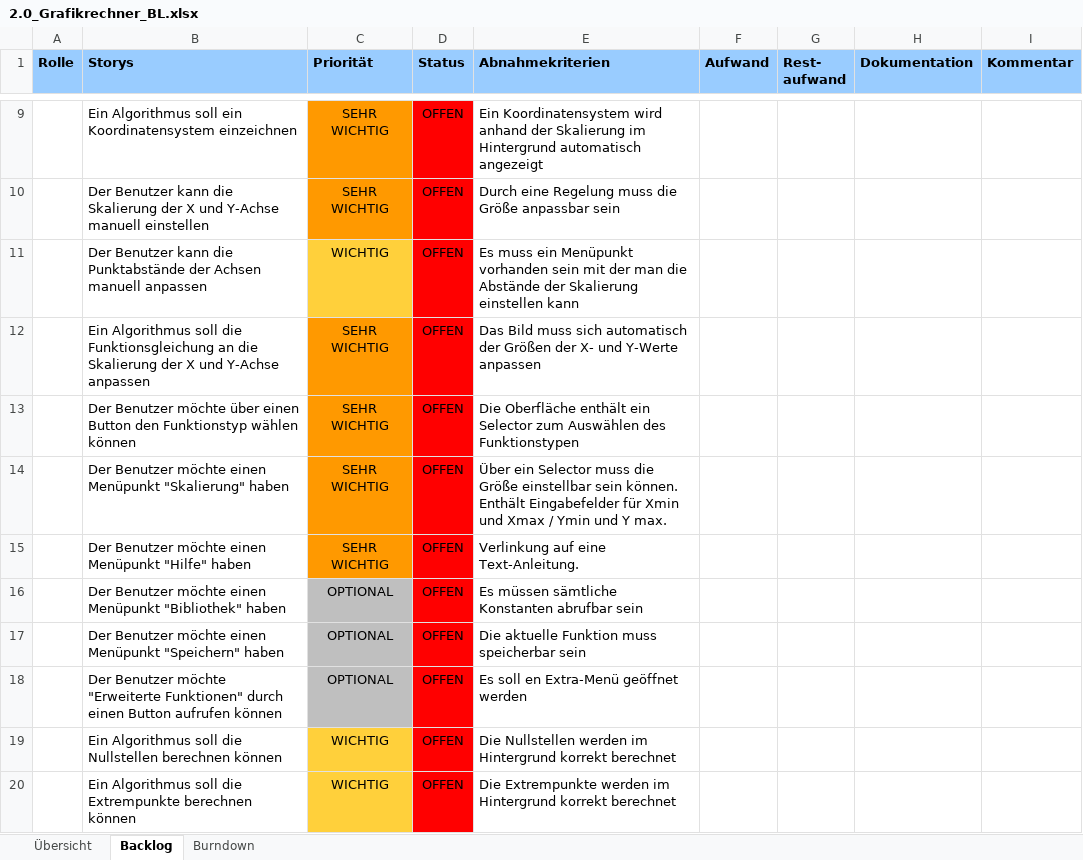
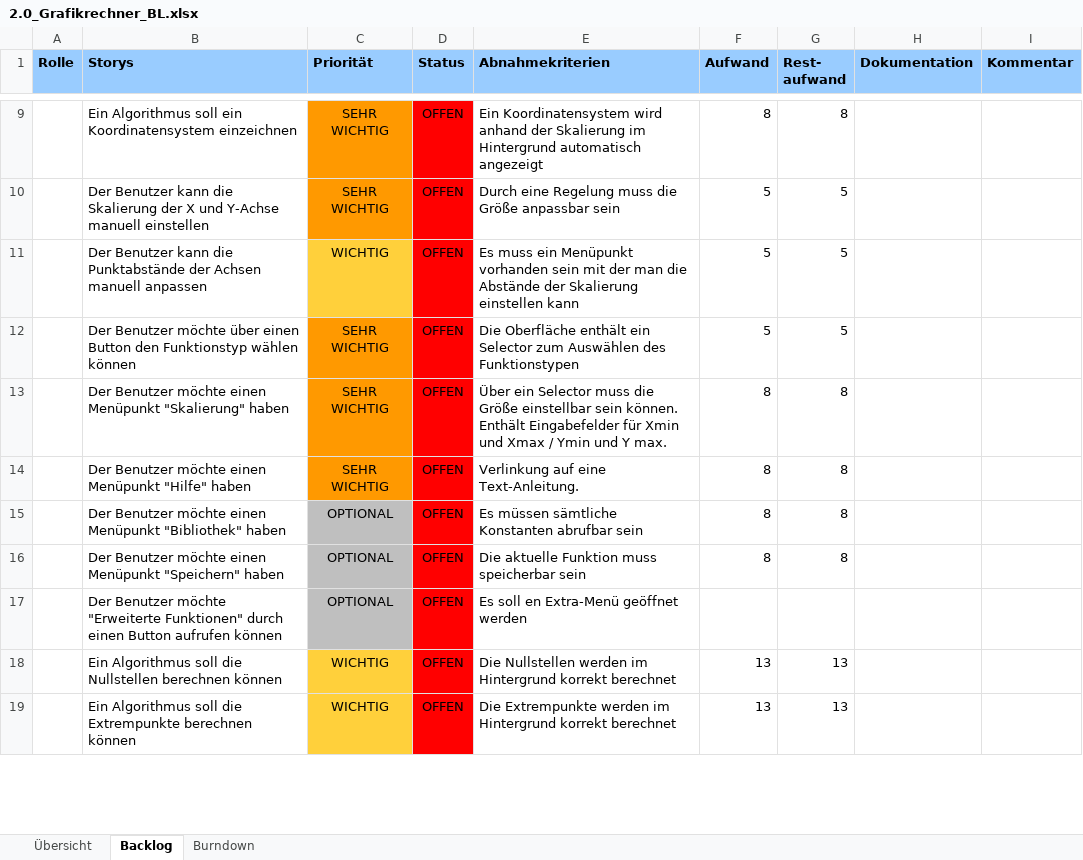
Before and after one commit to M4RD3K/GrafikRechner, an Excel workbook: 2.0_Grafikrechner_BL.xlsx, sheet Backlog, drawn as a sheet; only a part is shown, gaps mark what is left out; values as stored, in another font and other column widths than the file's, no borders; conditional formats not drawn; removed rows and columns are numbered as before the commit, all else as after; the diff covers the shown part only; the diff names each change by its address in the sheet, - before the commit and + after, or states it on an @@ line.

Commit message:
Add files via upload

```diff
--- a/2.0_Grafikrechner_BL.xlsx (sheet Backlog)
+++ b/2.0_Grafikrechner_BL.xlsx (sheet Backlog)
-F9 (Aufwand): (empty)
+F9 (Aufwand): 8
-G9 (Rest- aufwand): (empty)
+G9 (Rest- aufwand): 8
-F10:F11 (Aufwand): (empty)
+F10:F11 (Aufwand): 5
-G10:G11 (Rest- aufwand): (empty)
+G10:G11 (Rest- aufwand): 5
-row 12:  | Ein Algorithmus soll die Funktionsgleichung an die Skalierung der X und Y-Achse anpassen | SEHR WICHTIG | OFFEN | Das Bild muss sich automatisch der Größen der X- und Y-Werte anpassen
-F12 (Aufwand): (empty)
+F12 (Aufwand): 5
-G12 (Rest- aufwand): (empty)
+G12 (Rest- aufwand): 5
-F13:F16 (Aufwand): (empty)
+F13:F16 (Aufwand): 8
-G13:G16 (Rest- aufwand): (empty)
+G13:G16 (Rest- aufwand): 8
-F18:F19 (Aufwand): (empty)
+F18:F19 (Aufwand): 13
-G18:G19 (Rest- aufwand): (empty)
+G18:G19 (Rest- aufwand): 13
```
Also changed, not shown: 1 added row, 1 removed row, 33 edited cells and cell formats elsewhere in this sheet.
